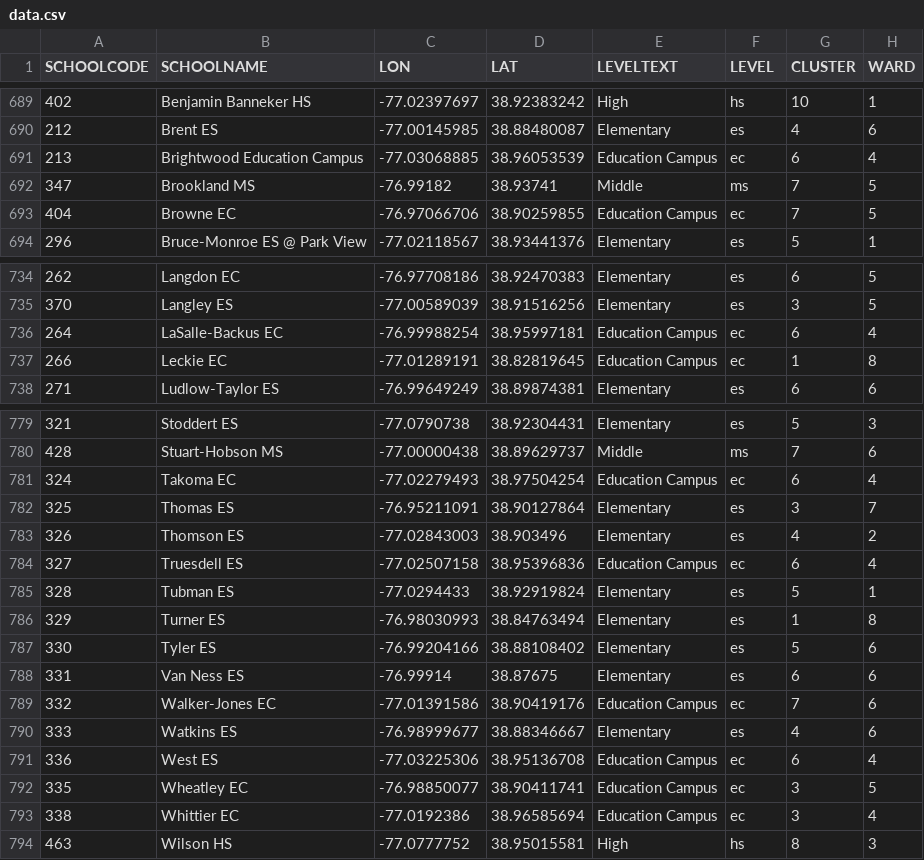
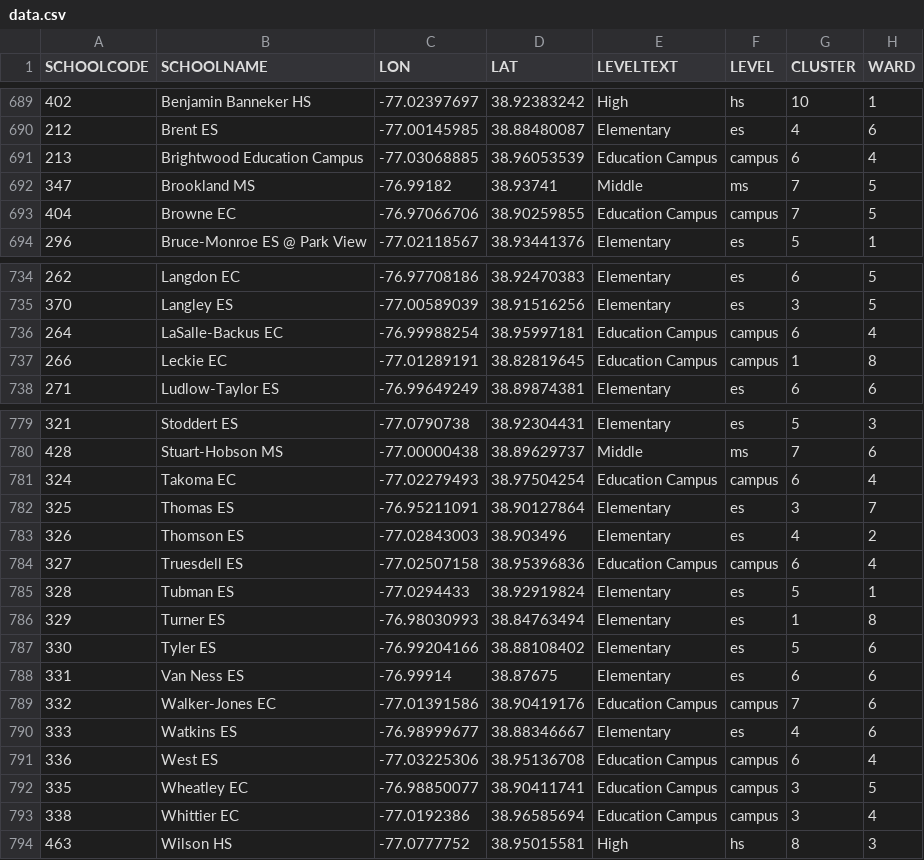
Before and after one commit to cmgiven/dcps-budgets, a CSV file: app/data/data.csv, drawn as a sheet; only a part is shown, gaps mark what is left out; the diff covers the shown part only; the diff names each change by its address in the sheet, - before the commit and + after, or states it on an @@ line.

Commit message:
Fix education campus

```diff
--- a/app/data/data.csv
+++ b/app/data/data.csv
-F691 (LEVEL): ec
+F691 (LEVEL): campus
-F693 (LEVEL): ec
+F693 (LEVEL): campus
-F736:F737 (LEVEL): ec
+F736:F737 (LEVEL): campus
-F781 (LEVEL): ec
+F781 (LEVEL): campus
-F784 (LEVEL): ec
+F784 (LEVEL): campus
-F789 (LEVEL): ec
+F789 (LEVEL): campus
-F791:F793 (LEVEL): ec
+F791:F793 (LEVEL): campus
```
Also changed, not shown: 5 edited cells elsewhere in this file, dist/data/data.csv.
